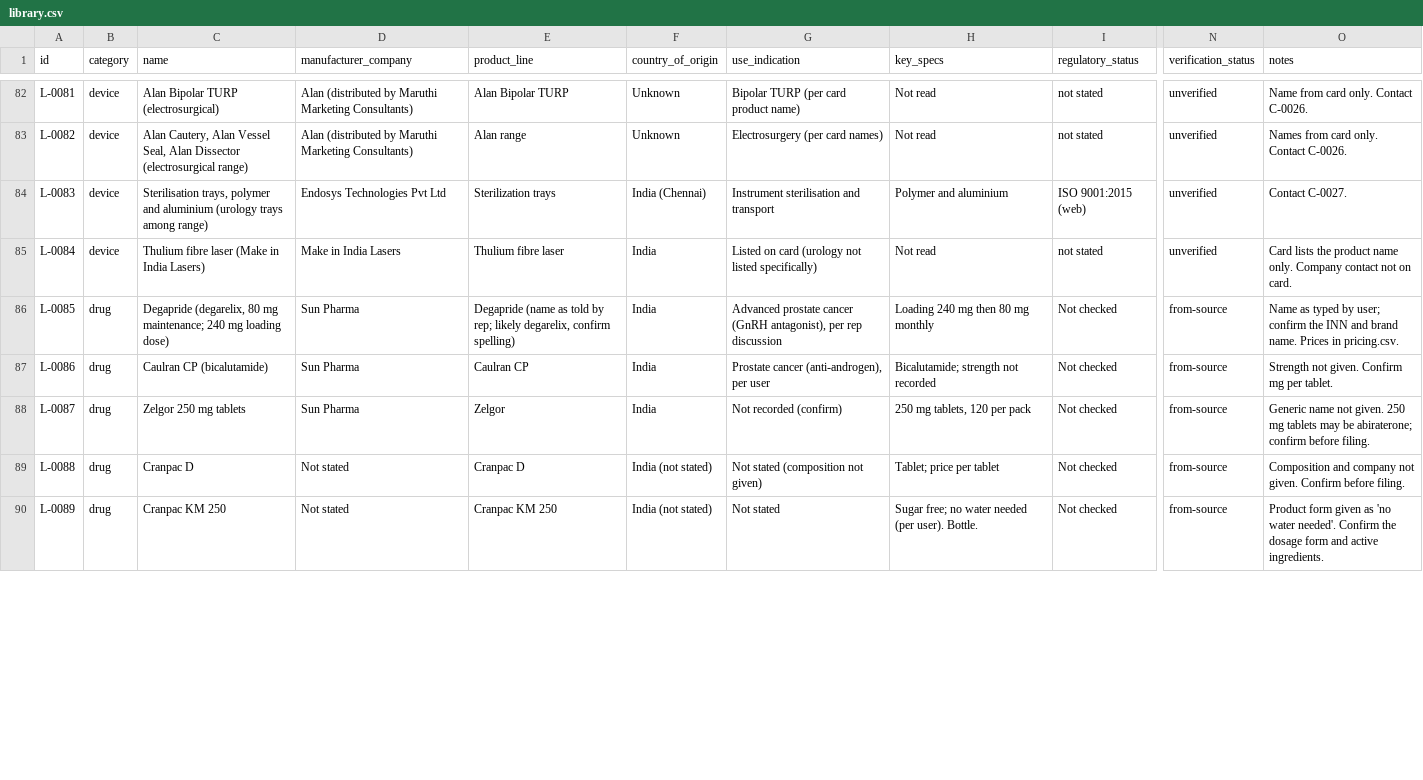
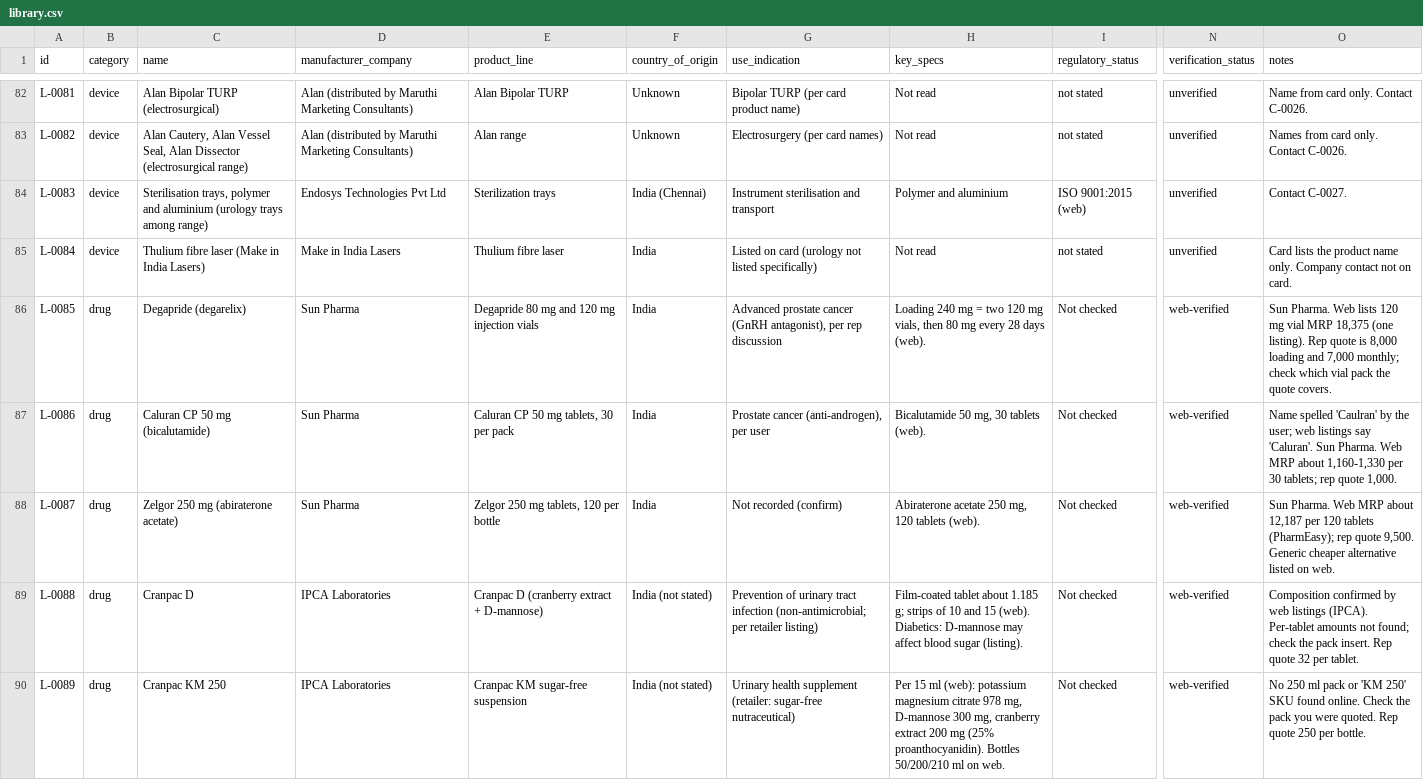
Before and after one commit to Dr-VarunAgarwal/varunagarwal, a CSV file: urology-library/library.csv, drawn as a sheet; only a part is shown, gaps mark what is left out; the diff covers the shown part only; the diff names each change by its address in the sheet, - before the commit and + after, or states it on an @@ line.

```diff
--- a/urology-library/library.csv
+++ b/urology-library/library.csv
-C86 (name): Degapride (degarelix, 80 mg maintenance; 240 mg loading dose)
+C86 (name): Degapride (degarelix)
-E86 (product_line): Degapride (name as told by rep; likely degarelix, confirm spelling)
+E86 (product_line): Degapride 80 mg and 120 mg injection vials
-H86 (key_specs): …240 mg then 80 mg monthly
+H86 (key_specs): …240 mg = two 120 mg vials, then 80 mg every 28 days (web).
-N86:N90 (verification_status): from-source
+N86:N90 (verification_status): web-verified
-O86 (notes): Name as typed by user; confirm the INN and brand name. Prices in pricing.csv.
+O86 (notes): Sun Pharma. Web lists 120 mg vial MRP 18,375 (one listing). Rep quote is 8,000 loading and 7,000 monthly; check which vial pack the quote covers.
-C87 (name): Caulran CP (bicalutamide)
+C87 (name): Caluran CP 50 mg (bicalutamide)
-E87 (product_line): Caulran CP
+E87 (product_line): Caluran CP 50 mg tablets, 30 per pack
-H87 (key_specs): Bicalutamide; strength not recorded
+H87 (key_specs): Bicalutamide 50 mg, 30 tablets (web).
-O87 (notes): Strength not given. Confirm mg per tablet.
+O87 (notes): Name spelled 'Caulran' by the user; web listings say 'Caluran'. Sun Pharma. Web MRP about 1,160-1,330 per 30 tablets; rep quote 1,000.
-C88 (name): Zelgor 250 mg tablets
+C88 (name): Zelgor 250 mg (abiraterone acetate)
-E88 (product_line): Zelgor
+E88 (product_line): Zelgor 250 mg tablets, 120 per bottle
-H88 (key_specs): 250 mg tablets, 120 per pack
+H88 (key_specs): Abiraterone acetate 250 mg, 120 tablets (web).
-O88 (notes): Generic name not given. 250 mg tablets may be abiraterone; confirm before filing.
+O88 (notes): Sun Pharma. Web MRP about 12,187 per 120 tablets (PharmEasy); rep quote 9,500. Generic cheaper alternative listed on web.
-D89:D90 (manufacturer_company): Not stated
+D89:D90 (manufacturer_company): IPCA Laboratories
-E89 (product_line): Cranpac D
+E89 (product_line): Cranpac D (cranberry extract + D-mannose)
-G89 (use_indication): Not stated (composition not given)
+G89 (use_indication): Prevention of urinary tract infection (non-antimicrobial; per retailer listing)
-H89 (key_specs): Tablet; price per tablet
+H89 (key_specs): Film-coated tablet about 1.185 g; strips of 10 and 15 (web). Diabetics: D-mannose may affect blood sugar (listing).
-O89 (notes): Composition and company not given. Confirm before filing.
+O89 (notes): Composition confirmed by web listings (IPCA). Per-tablet amounts not found; check the pack insert. Rep quote 32 per tablet.
-E90 (product_line): Cranpac KM 250
+E90 (product_line): Cranpac KM sugar-free suspension
-G90 (use_indication): Not stated
+G90 (use_indication): Urinary health supplement (retailer: sugar-free nutraceutical)
-H90 (key_specs): Sugar free; no water needed (per user). Bottle.
+H90 (key_specs): Per 15 ml (web): potassium magnesium citrate 978 mg, D-mannose 300 mg, cranberry extract 200 mg (25% proanthocyanidin). Bottles 50/200/210 ml on web.
-O90 (notes): Product form given as 'no water needed'. Confirm the dosage form and active ingredients.
+O90 (notes): No 250 ml pack or 'KM 250' SKU found online. Check the pack you were quoted. Rep quote 250 per bottle.
```
Also changed, not shown: 3 added rows and 5 edited cells elsewhere in this file, urology-library/contacts.csv, urology-library/manufacturers.csv, 3 other files.
